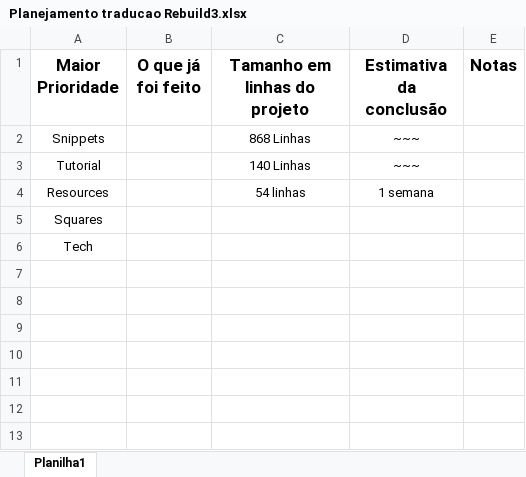
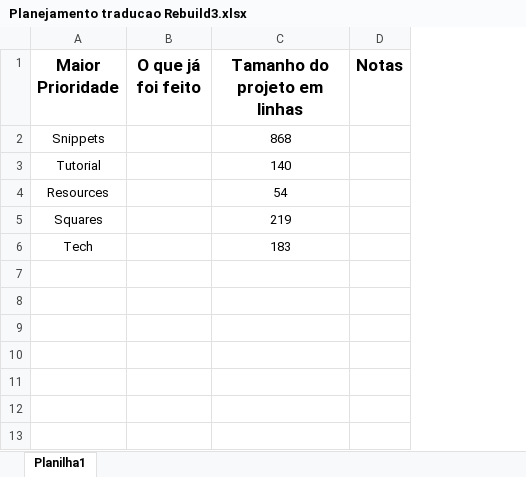
Before and after one commit to Katsukim/Rebuild-3-Pt_Br-Traducao, an Excel workbook: Planejamento traducao Rebuild3.xlsx, sheet Planilha1, drawn as a sheet; only a part is shown; values as stored, in another font and other column widths than the file's, no borders; removed rows and columns are numbered as before the commit, all else as after; the diff names each change by its address in the sheet, - before the commit and + after, or states it on an @@ line.

```diff
--- a/Planejamento traducao Rebuild3.xlsx (sheet Planilha1)
+++ b/Planejamento traducao Rebuild3.xlsx (sheet Planilha1)
-column C (Tamanho em linhas do projeto), rows 2-4: 868 Linhas | 140 Linhas | 54 linhas
-column D (Estimativa da conclusão), rows 2-4: ~~~ | ~~~ | 1 semana
+column C (Tamanho do projeto em linhas), rows 2-6: 868 | 140 | 54 | 219 | 183
```
Also changed, not shown: 2 other files.
